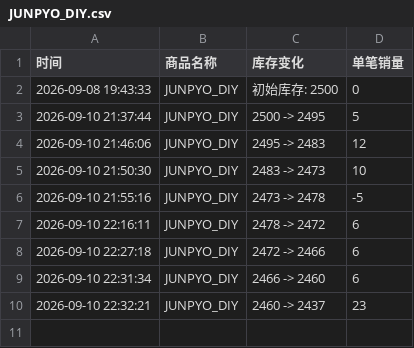
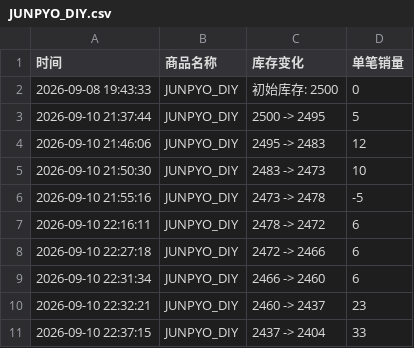
Before and after one commit to Juineii/nouera_md0910, a CSV file: JUNPYO_DIY.csv, drawn as a sheet; the diff names each change by its address in the sheet, - before the commit and + after, or states it on an @@ line.

```diff
--- a/JUNPYO_DIY.csv
+++ b/JUNPYO_DIY.csv
+row 11: 2026-09-10 22:37:15 | JUNPYO_DIY | 2437 -> 2404 | 33
```
Also changed, not shown: JUNPYO线下签售.csv.
